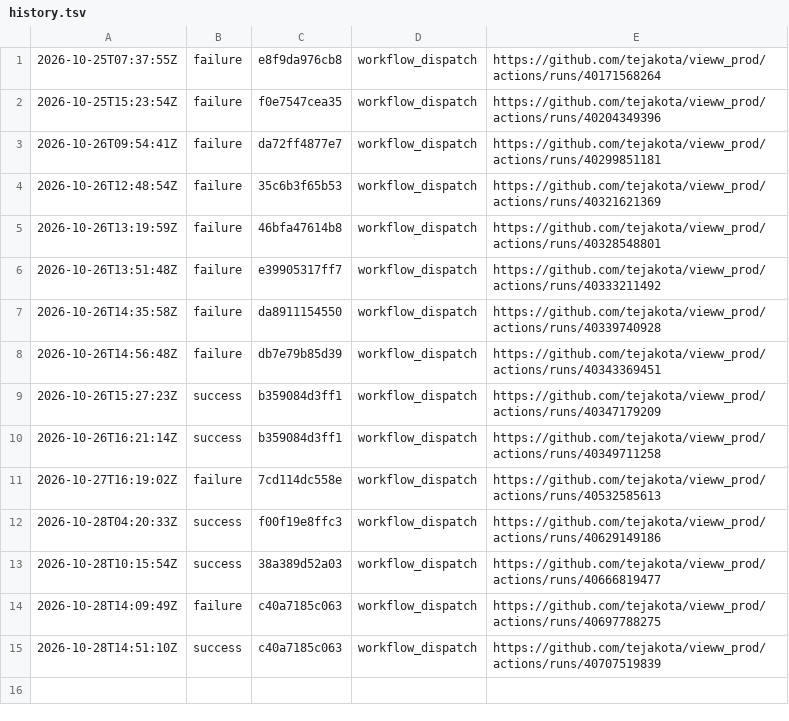
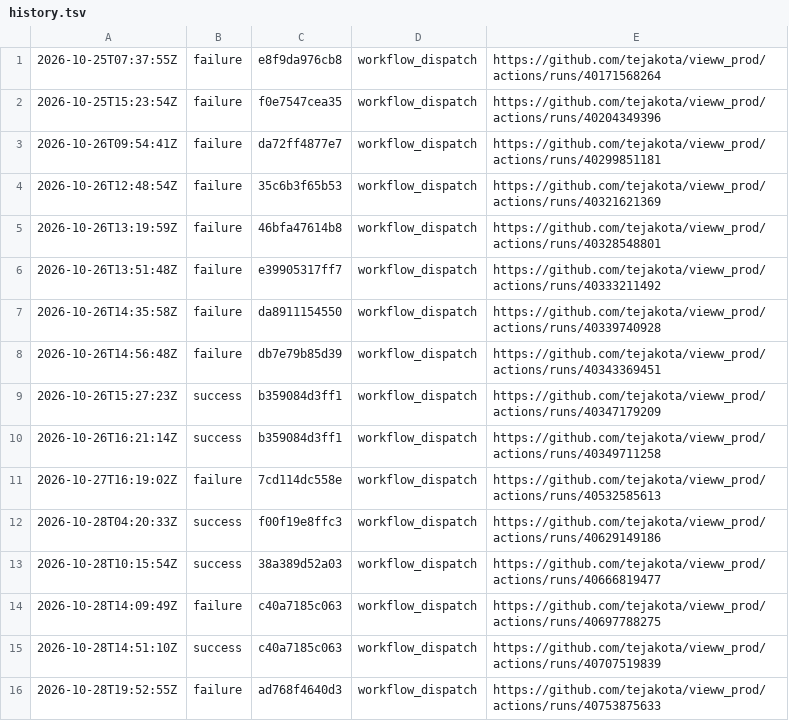
Before and after one commit to tejakota/vieww_prod, a TSV file: framework-checks/main/history.tsv, drawn as a sheet.

Commit message:
Framework checks (main @ ad768f4640d3): failure

```diff
--- a/framework-checks/main/history.tsv
+++ b/framework-checks/main/history.tsv
@@ -15 +15,2 @@
 2026-10-28T14:51:10Z	success	c40a7185c063	workflow_dispatch	https://github.com/tejakota/vieww_prod/actions/runs/40707519839
+2026-10-28T19:52:55Z	failure	ad768f4640d3	workflow_dispatch	https://github.com/tejakota/vieww_prod/actions/runs/40753875633
```
Also changed, not shown: 15 other files.
